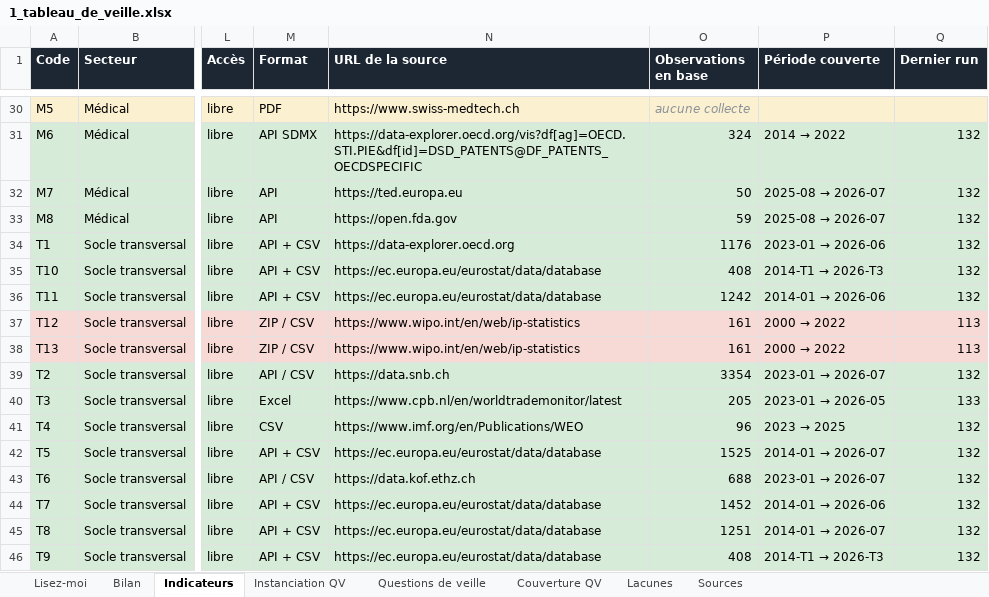
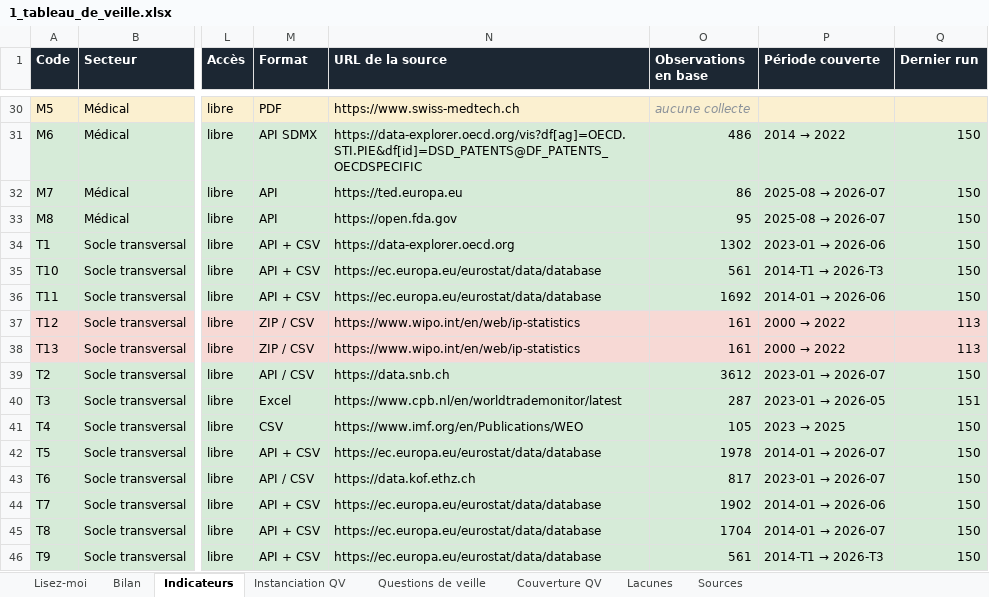
Before and after one commit to lonix26/tb-veille-prototype, an Excel workbook: exports/1_tableau_de_veille.xlsx, sheet Indicateurs, drawn as a sheet; only a part is shown, gaps mark what is left out; values as stored, in another font and other column widths than the file's, no borders; the diff covers the shown part only; the diff names each change by its address in the sheet, - before the commit and + after, or states it on an @@ line.

```diff
--- a/exports/1_tableau_de_veille.xlsx (sheet Indicateurs)
+++ b/exports/1_tableau_de_veille.xlsx (sheet Indicateurs)
-O31 (Observations en base): 324
+O31 (Observations en base): 486
-Q31:Q36 (Dernier run): 132
+Q31:Q36 (Dernier run): 150
-O32 (Observations en base): 50
+O32 (Observations en base): 86
-O33 (Observations en base): 59
+O33 (Observations en base): 95
-O34 (Observations en base): 1176
+O34 (Observations en base): 1302
-O35 (Observations en base): 408
+O35 (Observations en base): 561
-O36 (Observations en base): 1242
+O36 (Observations en base): 1692
-O39 (Observations en base): 3354
+O39 (Observations en base): 3612
-Q39 (Dernier run): 132
+Q39 (Dernier run): 150
-O40 (Observations en base): 205
+O40 (Observations en base): 287
-Q40 (Dernier run): 133
+Q40 (Dernier run): 151
-O41 (Observations en base): 96
+O41 (Observations en base): 105
-Q41:Q46 (Dernier run): 132
+Q41:Q46 (Dernier run): 150
-O42 (Observations en base): 1525
+O42 (Observations en base): 1978
-O43 (Observations en base): 688
+O43 (Observations en base): 817
-O44 (Observations en base): 1452
+O44 (Observations en base): 1902
-O45 (Observations en base): 1251
+O45 (Observations en base): 1704
-O46 (Observations en base): 408
+O46 (Observations en base): 561
```
Also changed, not shown: 45 edited cells elsewhere in this sheet, sheet Lisez-moi, 6 other files.
